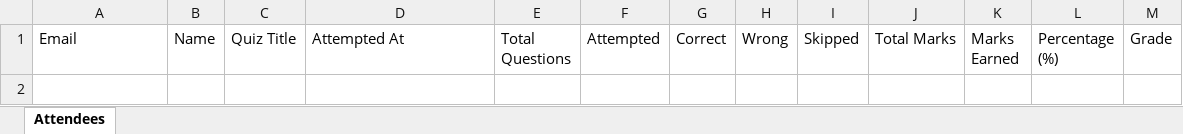
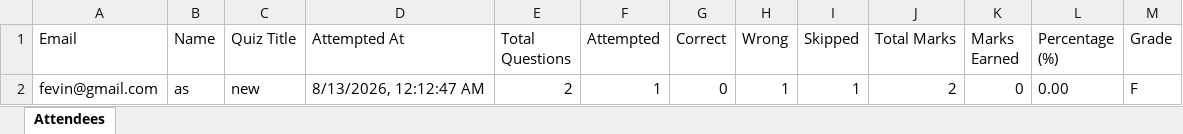
Before and after one commit to fejinfm2000/QuizForge, an Excel workbook: quizzes/new/attendees.xlsx, sheet Attendees, drawn as a sheet; values as stored, in another font and other column widths than the file's, no borders; the diff names each change by its address in the sheet, - before the commit and + after, or states it on an @@ line.

Commit message:
Update attendees for quiz: new — fevin@gmail.com

```diff
--- a/quizzes/new/attendees.xlsx (sheet Attendees)
+++ b/quizzes/new/attendees.xlsx (sheet Attendees)
+row 2: fevin@gmail.com | as | new | 8/13/2026, 12:12:47 AM | 2 | 1 | 0 | 1 | 1 | 2 | 0 | 0.00 | F
```
